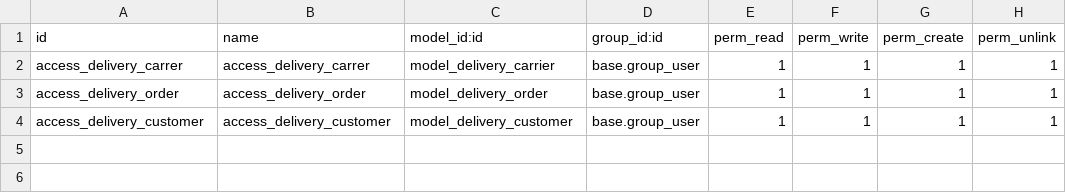
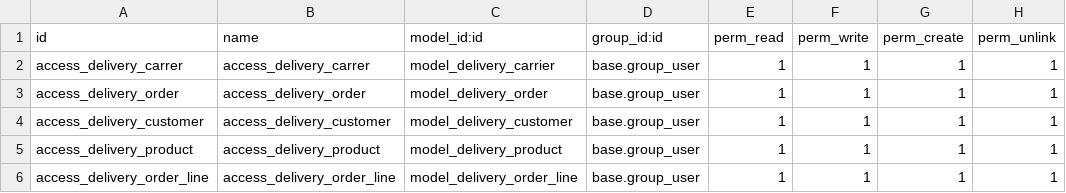
Before and after one commit to felibatista/delivery_system_odoo, a CSV file: security/ir.model.access.csv, drawn as a sheet; the diff names each change by its address in the sheet, - before the commit and + after, or states it on an @@ line.

Commit message:
feat: product and order line models

```diff
--- a/security/ir.model.access.csv
+++ b/security/ir.model.access.csv
+row 5: access_delivery_product | access_delivery_product | model_delivery_product | base.group_user | 1 | 1 | 1 | 1
+row 6: access_delivery_order_line | access_delivery_order_line | model_delivery_order_line | base.group_user | 1 | 1 | 1 | 1
```
Also changed, not shown: 10 other files.
